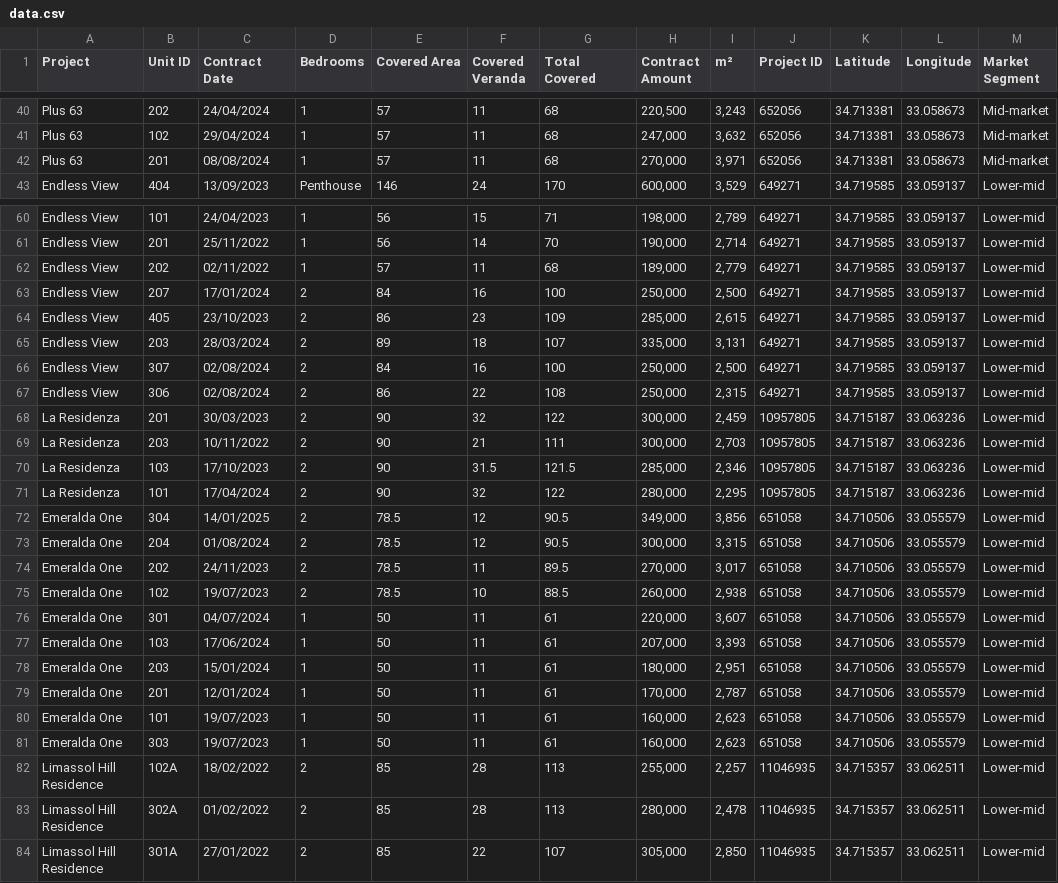
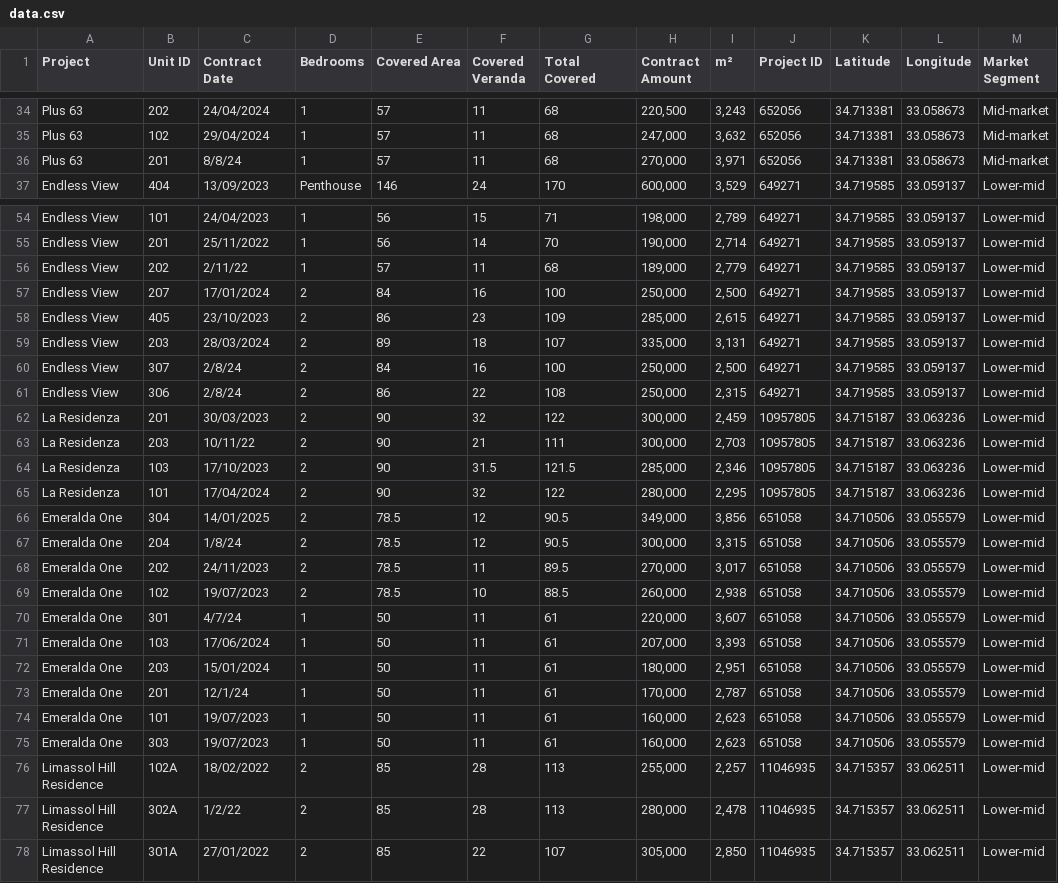
Before and after one commit to nikipestrikov/Analytics_Agios_Athanasios_419, a CSV file: data.csv, drawn as a sheet; only a part is shown, gaps mark what is left out; the diff covers the shown part only.

```diff
--- a/data.csv
+++ b/data.csv
@@ -41,3 +35,3 @@ Plus 63,202,24/04/2024,1,57,11,68,"220,500","3,243",652056,34.713381,33.058673,M
 Plus 63,102,29/04/2024,1,57,11,68,"247,000","3,632",652056,34.713381,33.058673,Mid-market
-Plus 63,201,08/08/2024,1,57,11,68,"270,000","3,971",652056,34.713381,33.058673,Mid-market
+Plus 63,201,8/8/24,1,57,11,68,"270,000","3,971",652056,34.713381,33.058673,Mid-market
 Endless View,404,13/09/2023,Penthouse,146,24,170,"600,000","3,529",649271,34.719585,33.059137,Lower-mid
@@ -61,3 +55,3 @@ Endless View,101,24/04/2023,1,56,15,71,"198,000","2,789",649271,34.719585,33.059
 Endless View,201,25/11/2022,1,56,14,70,"190,000","2,714",649271,34.719585,33.059137,Lower-mid
-Endless View,202,02/11/2022,1,57,11,68,"189,000","2,779",649271,34.719585,33.059137,Lower-mid
+Endless View,202,2/11/22,1,57,11,68,"189,000","2,779",649271,34.719585,33.059137,Lower-mid
 Endless View,207,17/01/2024,2,84,16,100,"250,000","2,500",649271,34.719585,33.059137,Lower-mid
@@ -65,6 +59,6 @@ Endless View,405,23/10/2023,2,86,23,109,"285,000","2,615",649271,34.719585,33.05
 Endless View,203,28/03/2024,2,89,18,107,"335,000","3,131",649271,34.719585,33.059137,Lower-mid
-Endless View,307,02/08/2024,2,84,16,100,"250,000","2,500",649271,34.719585,33.059137,Lower-mid
-Endless View,306,02/08/2024,2,86,22,108,"250,000","2,315",649271,34.719585,33.059137,Lower-mid
+Endless View,307,2/8/24,2,84,16,100,"250,000","2,500",649271,34.719585,33.059137,Lower-mid
+Endless View,306,2/8/24,2,86,22,108,"250,000","2,315",649271,34.719585,33.059137,Lower-mid
 La Residenza,201,30/03/2023,2,90,32,122,"300,000","2,459",10957805,34.715187,33.063236,Lower-mid
-La Residenza,203,10/11/2022,2,90,21,111,"300,000","2,703",10957805,34.715187,33.063236,Lower-mid
+La Residenza,203,10/11/22,2,90,21,111,"300,000","2,703",10957805,34.715187,33.063236,Lower-mid
 La Residenza,103,17/10/2023,2,90,31.5,121.5,"285,000","2,346",10957805,34.715187,33.063236,Lower-mid
@@ -72,9 +66,9 @@ La Residenza,101,17/04/2024,2,90,32,122,"280,000","2,295",10957805,34.715187,33.
 Emeralda One,304,14/01/2025,2,78.5,12,90.5,"349,000","3,856",651058,34.710506,33.055579,Lower-mid
-Emeralda One,204,01/08/2024,2,78.5,12,90.5,"300,000","3,315",651058,34.710506,33.055579,Lower-mid
+Emeralda One,204,1/8/24,2,78.5,12,90.5,"300,000","3,315",651058,34.710506,33.055579,Lower-mid
 Emeralda One,202,24/11/2023,2,78.5,11,89.5,"270,000","3,017",651058,34.710506,33.055579,Lower-mid
 Emeralda One,102,19/07/2023,2,78.5,10,88.5,"260,000","2,938",651058,34.710506,33.055579,Lower-mid
-Emeralda One,301,04/07/2024,1,50,11,61,"220,000","3,607",651058,34.710506,33.055579,Lower-mid
+Emeralda One,301,4/7/24,1,50,11,61,"220,000","3,607",651058,34.710506,33.055579,Lower-mid
 Emeralda One,103,17/06/2024,1,50,11,61,"207,000","3,393",651058,34.710506,33.055579,Lower-mid
 Emeralda One,203,15/01/2024,1,50,11,61,"180,000","2,951",651058,34.710506,33.055579,Lower-mid
-Emeralda One,201,12/01/2024,1,50,11,61,"170,000","2,787",651058,34.710506,33.055579,Lower-mid
+Emeralda One,201,12/1/24,1,50,11,61,"170,000","2,787",651058,34.710506,33.055579,Lower-mid
 Emeralda One,101,19/07/2023,1,50,11,61,"160,000","2,623",651058,34.710506,33.055579,Lower-mid
@@ -82,3 +76,3 @@ Emeralda One,303,19/07/2023,1,50,11,61,"160,000","2,623",651058,34.710506,33.055
 Limassol Hill Residence,102A,18/02/2022,2,85,28,113,"255,000","2,257",11046935,34.715357,33.062511,Lower-mid
-Limassol Hill Residence,302A,01/02/2022,2,85,28,113,"280,000","2,478",11046935,34.715357,33.062511,Lower-mid
+Limassol Hill Residence,302A,1/2/22,2,85,28,113,"280,000","2,478",11046935,34.715357,33.062511,Lower-mid
 Limassol Hill Residence,301A,27/01/2022,2,85,22,107,"305,000","2,850",11046935,34.715357,33.062511,Lower-mid
```
Also changed, not shown: 6 removed rows and 17 edited cells elsewhere in this file, 1 other file.
